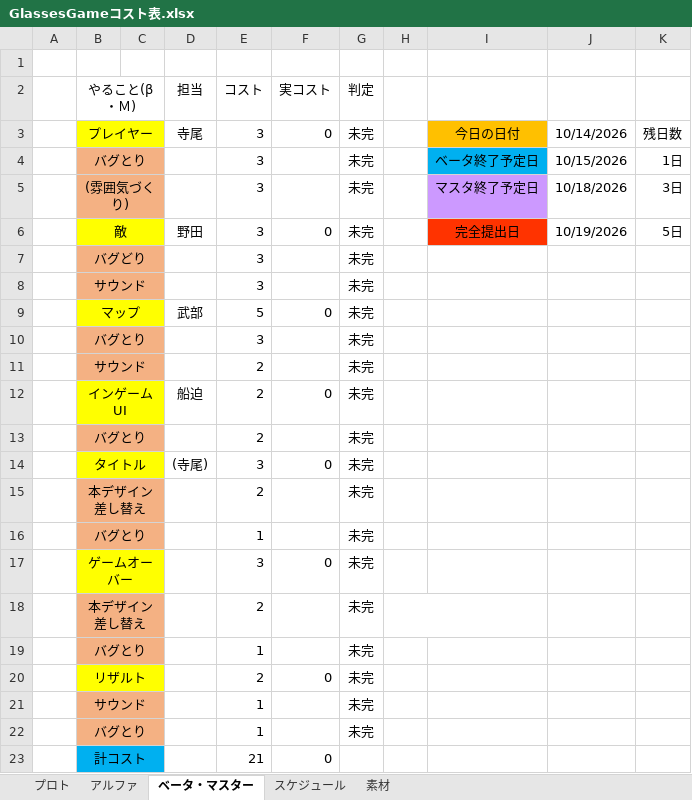
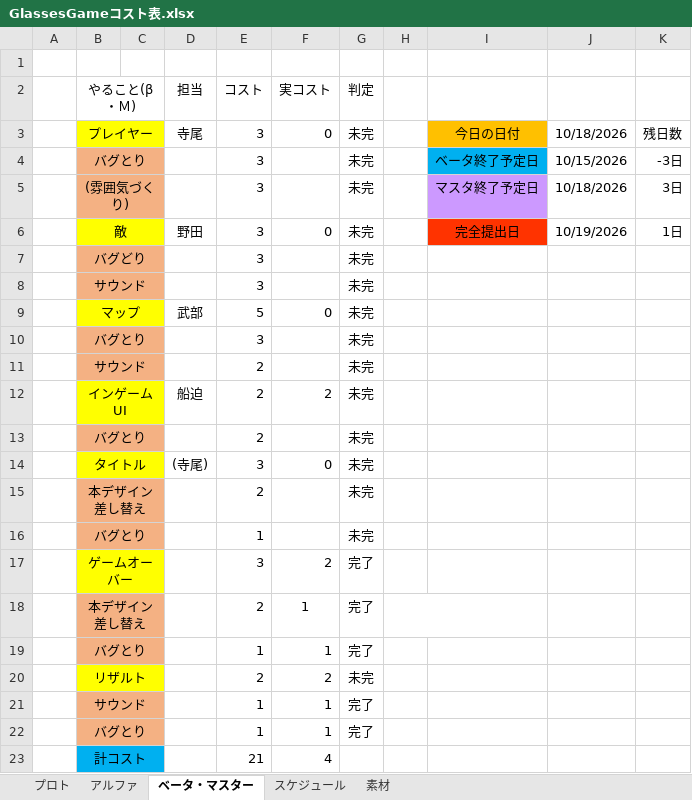
Before and after one commit to FunasakoYuga/GlassesGame, an Excel workbook: GlassesGameコスト表.xlsx, sheet ベータ・マスター, drawn as a sheet; values as stored, in another font and other column widths than the file's, no borders; the diff names each change by its address in the sheet, - before the commit and + after, or states it on an @@ line.

```diff
--- a/GlassesGameコスト表.xlsx (sheet ベータ・マスター)
+++ b/GlassesGameコスト表.xlsx (sheet ベータ・マスター)
-J3: 10/14/2026
+J3: 10/18/2026
-K4: 1日
+K4: -3日
-K6: 5日
+K6: 1日
-F12 (実コスト): 0
+F12 (実コスト): 2
-F17 (実コスト): 0
+F17 (実コスト): 2
-G17:G19 (判定): 未完
+G17:G19 (判定): 完了
-F18:F19 (実コスト): (empty)
+F18:F19 (実コスト): 1
-F20 (実コスト): 0
+F20 (実コスト): 2
-F21:F22 (実コスト): (empty)
+F21:F22 (実コスト): 1
-G21:G22 (判定): 未完
+G21:G22 (判定): 完了
-F23 (実コスト): 0
+F23 (実コスト): 4
```
Also changed, not shown: sheet プロト, sheet アルファ, 50 other files.
